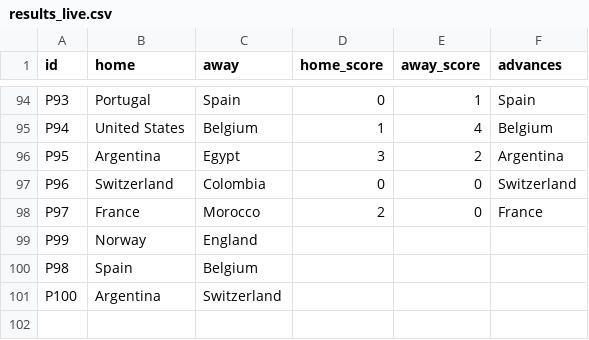
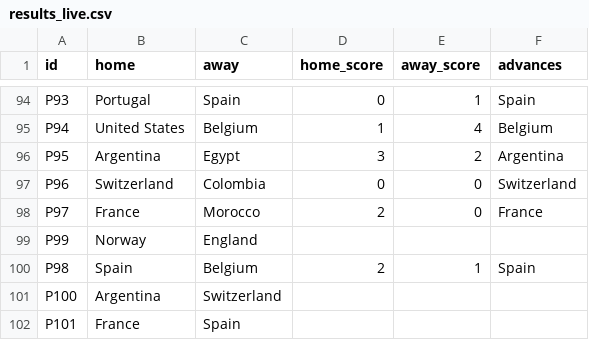
Before and after one commit to innovationwizard/2026WC, a CSV file: web/data/results_live.csv, drawn as a sheet; only a part is shown, gaps mark what is left out.

```diff
--- a/web/data/results_live.csv
+++ b/web/data/results_live.csv
@@ -99,3 +99,4 @@ P97,France,Morocco,2,0,France
 P99,Norway,England,,,
-P98,Spain,Belgium,,,
+P98,Spain,Belgium,2,1,Spain
 P100,Argentina,Switzerland,,,
+P101,France,Spain,,,
```
Also changed, not shown: web/data/knockout_fixtures.csv, web/data/market_odds.csv, 2 other files.
